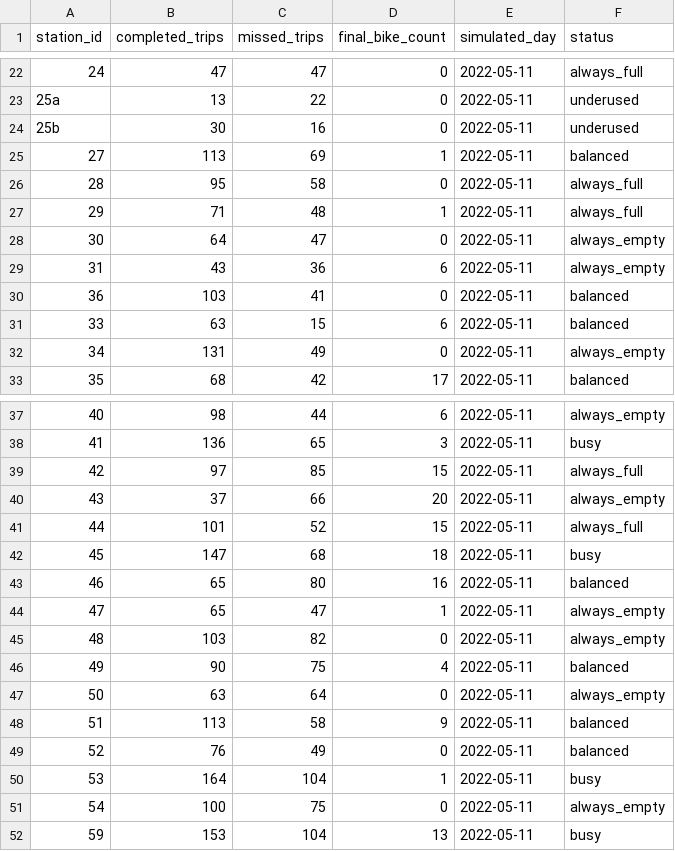
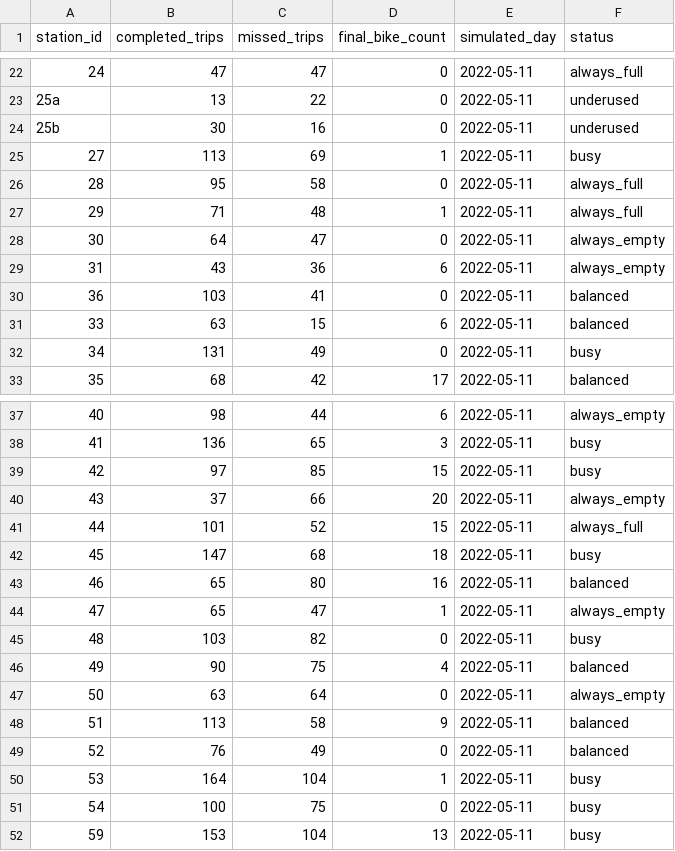
Before and after one commit to IvaNikolova/BikeSharing_project, a CSV file: datasets/station_stats_2022-05-11.csv, drawn as a sheet; only a part is shown, gaps mark what is left out; the diff covers the shown part only.

Commit message:
Changed standard deviation on stations' status

```diff
--- a/datasets/station_stats_2022-05-11.csv
+++ b/datasets/station_stats_2022-05-11.csv
@@ -24,3 +24,3 @@ station_id,completed_trips,missed_trips,final_bike_count,simulated_day,status
 25b,30,16,0,2022-05-11,underused
-27,113,69,1,2022-05-11,balanced
+27,113,69,1,2022-05-11,busy
 28,95,58,0,2022-05-11,always_full
@@ -31,3 +31,3 @@ station_id,completed_trips,missed_trips,final_bike_count,simulated_day,status
 33,63,15,6,2022-05-11,balanced
-34,131,49,0,2022-05-11,always_empty
+34,131,49,0,2022-05-11,busy
 35,68,42,17,2022-05-11,balanced
@@ -38,3 +38,3 @@ station_id,completed_trips,missed_trips,final_bike_count,simulated_day,status
 41,136,65,3,2022-05-11,busy
-42,97,85,15,2022-05-11,always_full
+42,97,85,15,2022-05-11,busy
 43,37,66,20,2022-05-11,always_empty
@@ -44,3 +44,3 @@ station_id,completed_trips,missed_trips,final_bike_count,simulated_day,status
 47,65,47,1,2022-05-11,always_empty
-48,103,82,0,2022-05-11,always_empty
+48,103,82,0,2022-05-11,busy
 49,90,75,4,2022-05-11,balanced
@@ -50,3 +50,3 @@ station_id,completed_trips,missed_trips,final_bike_count,simulated_day,status
 53,164,104,1,2022-05-11,busy
-54,100,75,0,2022-05-11,always_empty
+54,100,75,0,2022-05-11,busy
 59,153,104,13,2022-05-11,busy
```
Also changed, not shown: 27 edited cells elsewhere in this file, datasets/station_stats_2022-05-05.csv, 3 other files.
